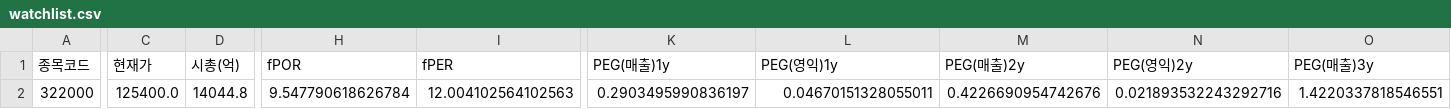
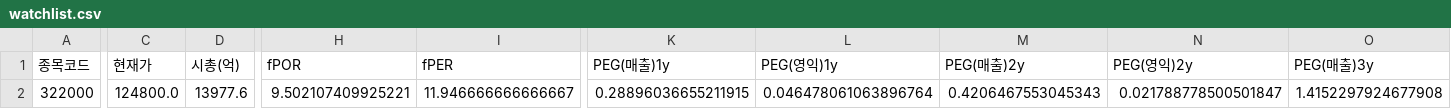
Before and after one commit to Dapsipri-Kipchoge/Time-etf-value, a CSV file: data/watchlist.csv, drawn as a sheet; only a part is shown, gaps mark what is left out; the diff covers the shown part only; the diff names each change by its address in the sheet, - before the commit and + after, or states it on an @@ line.

```diff
--- a/data/watchlist.csv
+++ b/data/watchlist.csv
-C2 (현재가): 125400.0
+C2 (현재가): 124800.0
-D2 (시총(억)): 14044.8
+D2 (시총(억)): 13977.6
-H2 (fPOR): 9.547790618626784
+H2 (fPOR): 9.502107409925221
-I2 (fPER): 12.004102564102563
+I2 (fPER): 11.946666666666667
-K2 (PEG(매출)1y): 0.2903495990836197
+K2 (PEG(매출)1y): 0.28896036655211915
-L2 (PEG(영익)1y): 0.04670151328055011
+L2 (PEG(영익)1y): 0.046478061063896764
-M2 (PEG(매출)2y): 0.4226690954742676
+M2 (PEG(매출)2y): 0.4206467553045343
-N2 (PEG(영익)2y): 0.021893532243292716
+N2 (PEG(영익)2y): 0.021788778500501847
-O2 (PEG(매출)3y): 1.4220337818546551
+O2 (PEG(매출)3y): 1.4152297924677908
```
Also changed, not shown: 3 edited cells elsewhere in this file, data/universe.csv, data/us_universe.csv, 4 other files.
